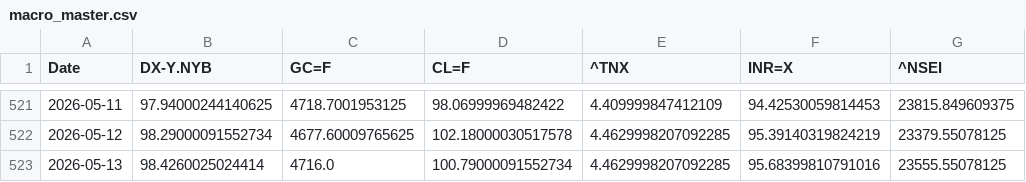
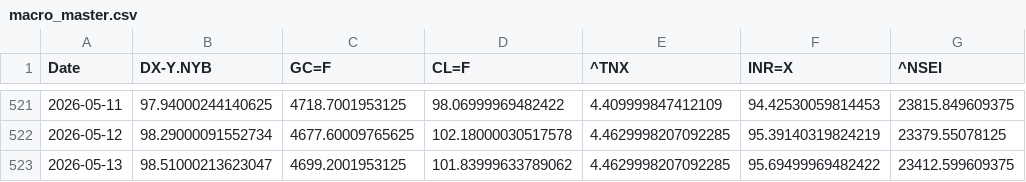
Before and after one commit to rhtjn3-sketch/Stock-Analysis, a CSV file: macro_master.csv, drawn as a sheet; only a part is shown, gaps mark what is left out.

Commit message:
Automated Market Data Update

```diff
--- a/macro_master.csv
+++ b/macro_master.csv
@@ -522,2 +522,2 @@ Date,DX-Y.NYB,GC=F,CL=F,^TNX,INR=X,^NSEI
 2026-05-12,98.29000091552734,4677.60009765625,102.18000030517578,4.4629998207092285,95.39140319824219,23379.55078125
-2026-05-13,98.4260025024414,4716.0,100.79000091552734,4.4629998207092285,95.68399810791016,23555.55078125
+2026-05-13,98.51000213623047,4699.2001953125,101.83999633789062,4.4629998207092285,95.69499969482422,23412.599609375
```
Also changed, not shown: nifty_indices_master.csv, world_indices_master.csv, 4 other files.
